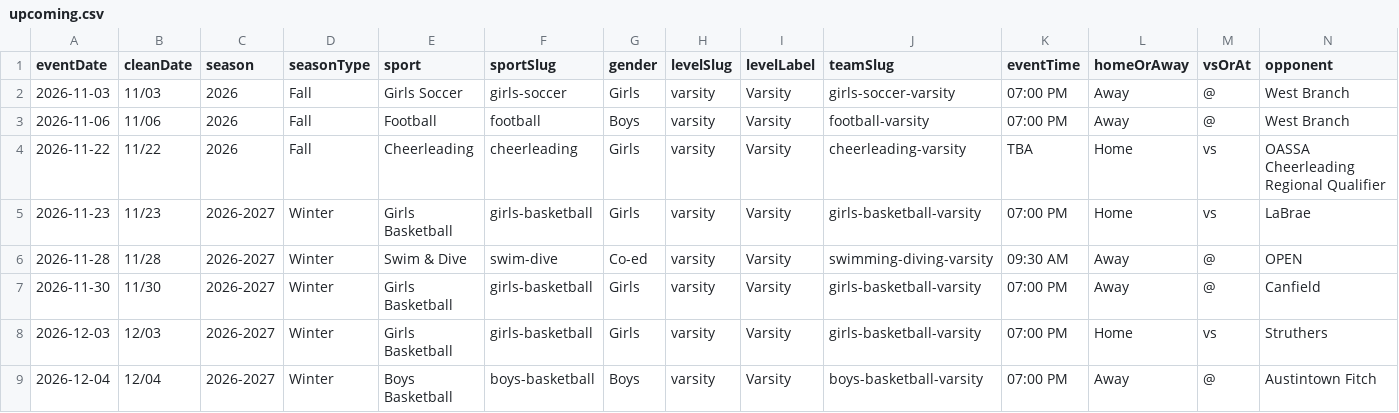
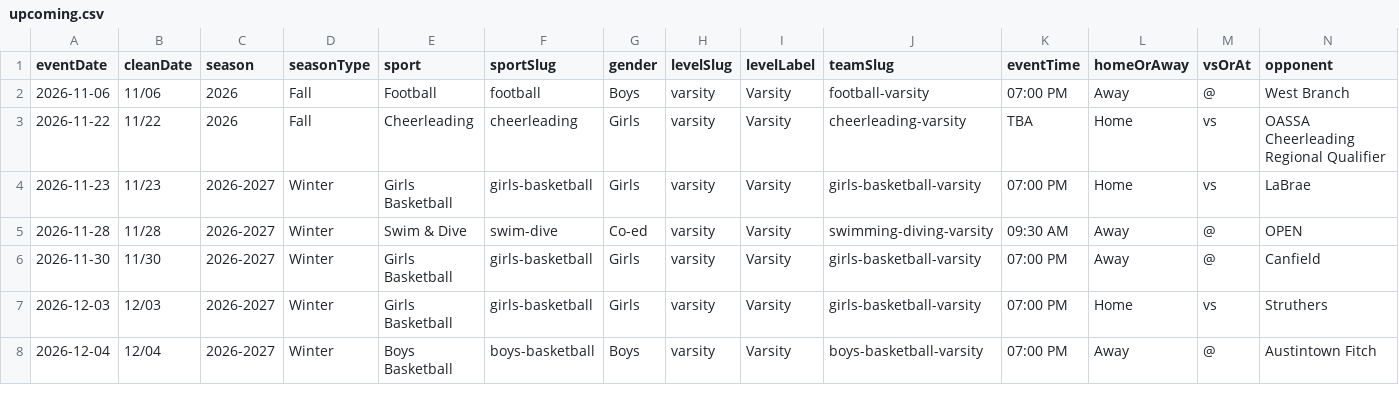
Before and after one commit to nruggieri-poland/schedules, a CSV file: rollups/varsity/upcoming.csv, drawn as a sheet; only a part is shown; rows hold the shown columns only; the diff names each change by its address in the sheet, - before the commit and + after, or states it on an @@ line.

```diff
--- a/rollups/varsity/upcoming.csv
+++ b/rollups/varsity/upcoming.csv
-row 2: 2026-11-03 | 11/03 | 2026 | Fall | Girls Soccer | girls-soccer | Girls | varsity | Varsity | girls-soccer-varsity | 07:00 PM | Away | @ | West Branch
```
Also changed, not shown: rollups/varsity/combined.csv, rollups/varsity/gameday.csv, 16 other files.
